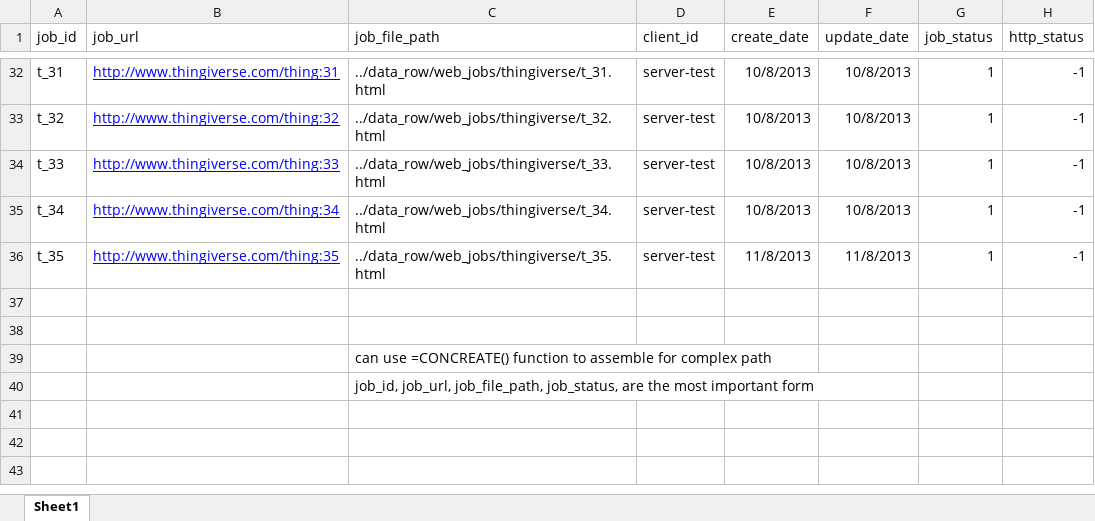
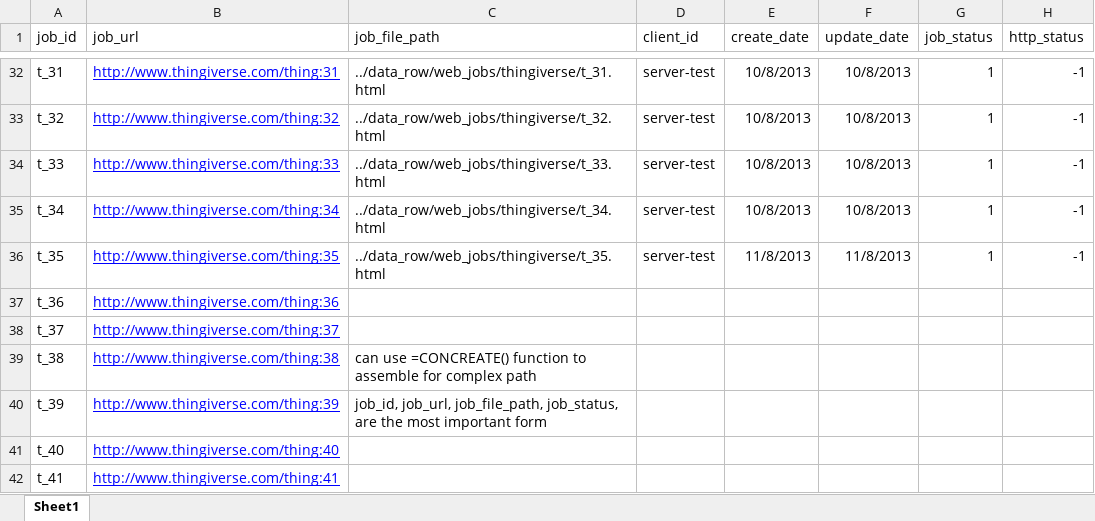
Before and after one commit to jhs2jhs/WebDownloadJobsManage, an Excel workbook: server/ex_thingiverse.xlsx, sheet Sheet1, drawn as a sheet; only a part is shown, gaps mark what is left out; values as stored, in another font and other column widths than the file's, no borders; removed rows and columns are numbered as before the commit, all else as after; the diff names each change by its address in the sheet, - before the commit and + after, or states it on an @@ line.

Commit message:
wiki

```diff
--- a/server/ex_thingiverse.xlsx (sheet Sheet1)
+++ b/server/ex_thingiverse.xlsx (sheet Sheet1)
-row 37: (empty)
+row 37: t_36 | http://www.thingiverse.com/thing:36
-row 38: (empty)
+row 38: t_37 | http://www.thingiverse.com/thing:37
-row 39:  |  | can use =CONCREATE() function to assemble for complex path
-row 40:  |  | job_id, job_url, job_file_path, job_status, are the most important form
+row 39: t_38 | http://www.thingiverse.com/thing:38 | can use =CONCREATE() function to assemble for complex path
+row 40: t_39 | http://www.thingiverse.com/thing:39 | job_id, job_url, job_file_path, job_status, are the most important form
+row 41: t_40 | http://www.thingiverse.com/thing:40
+row 42: t_41 | http://www.thingiverse.com/thing:41
```
